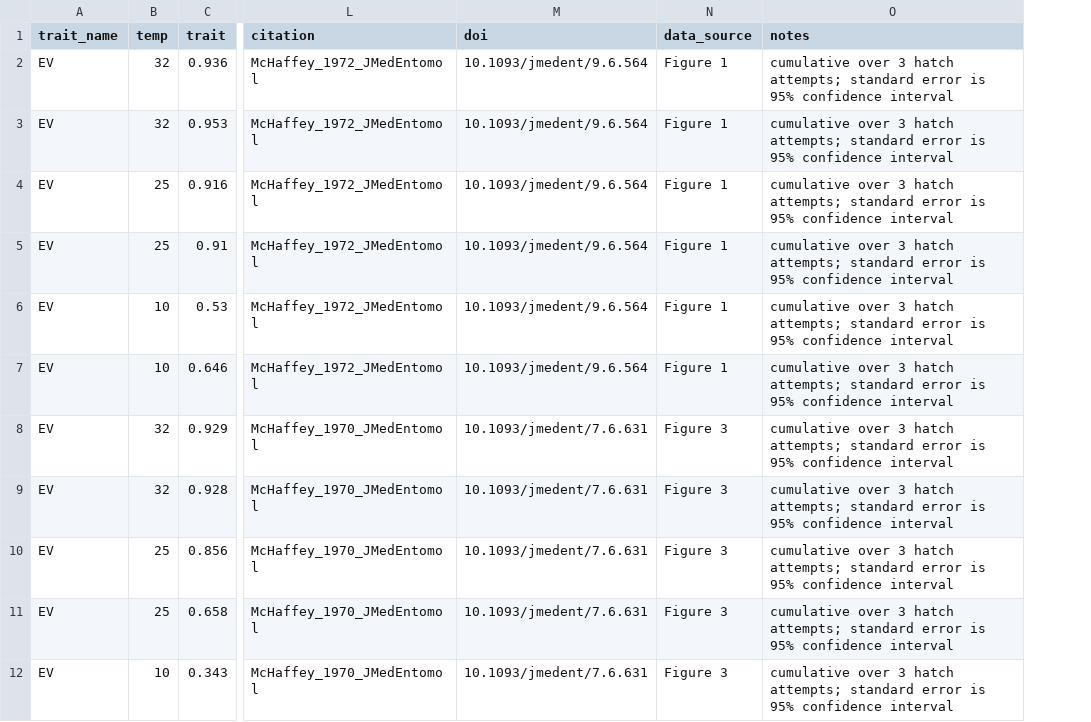
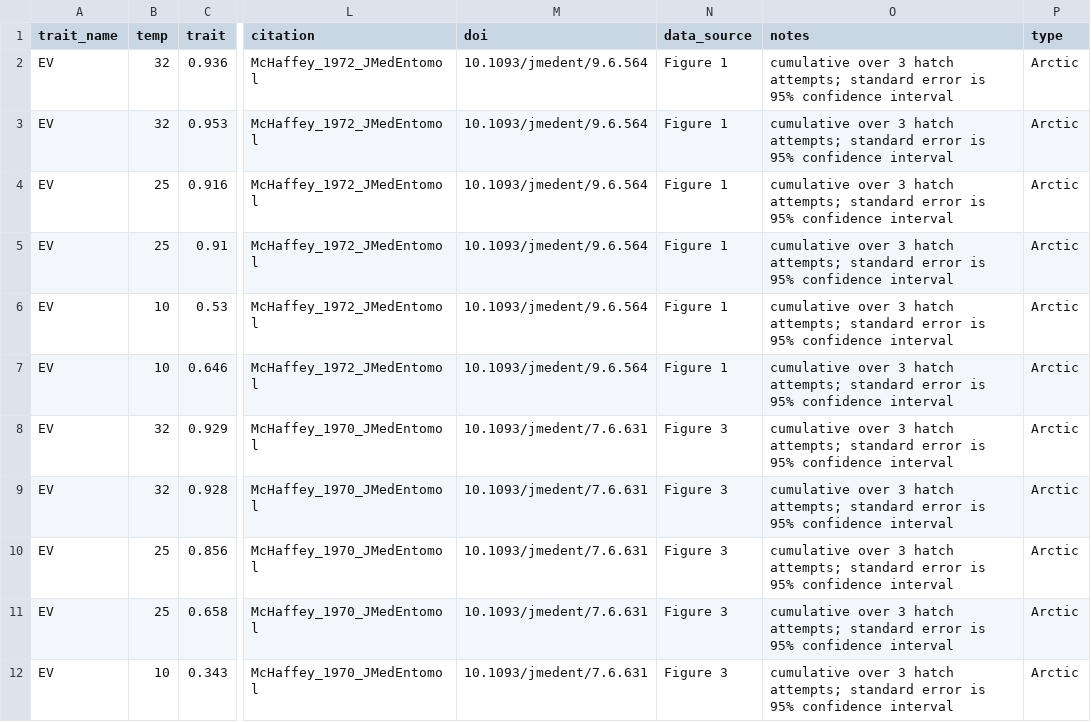
Before and after one commit to BernhardtLab/Arctic-VBD, a CSV file: data-processed/TraitData_EV.csv, drawn as a sheet; only a part is shown, gaps mark what is left out; the diff names each change by its address in the sheet, - before the commit and + after, or states it on an @@ line.

```diff
--- a/data-processed/TraitData_EV.csv
+++ b/data-processed/TraitData_EV.csv
+column P (type), rows 2-12: all Arctic
```
Also changed, not shown: data-processed/TraitData_PDR.csv, data-processed/TraitData_a.csv, 52 other files.
